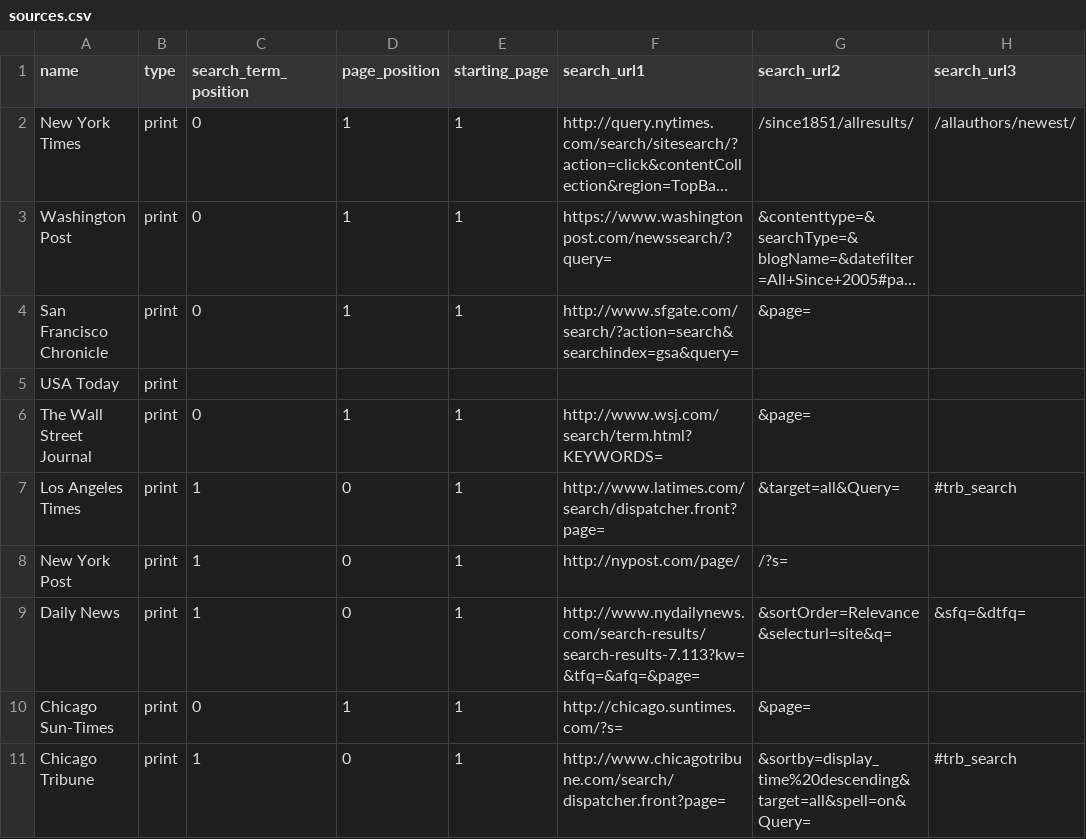
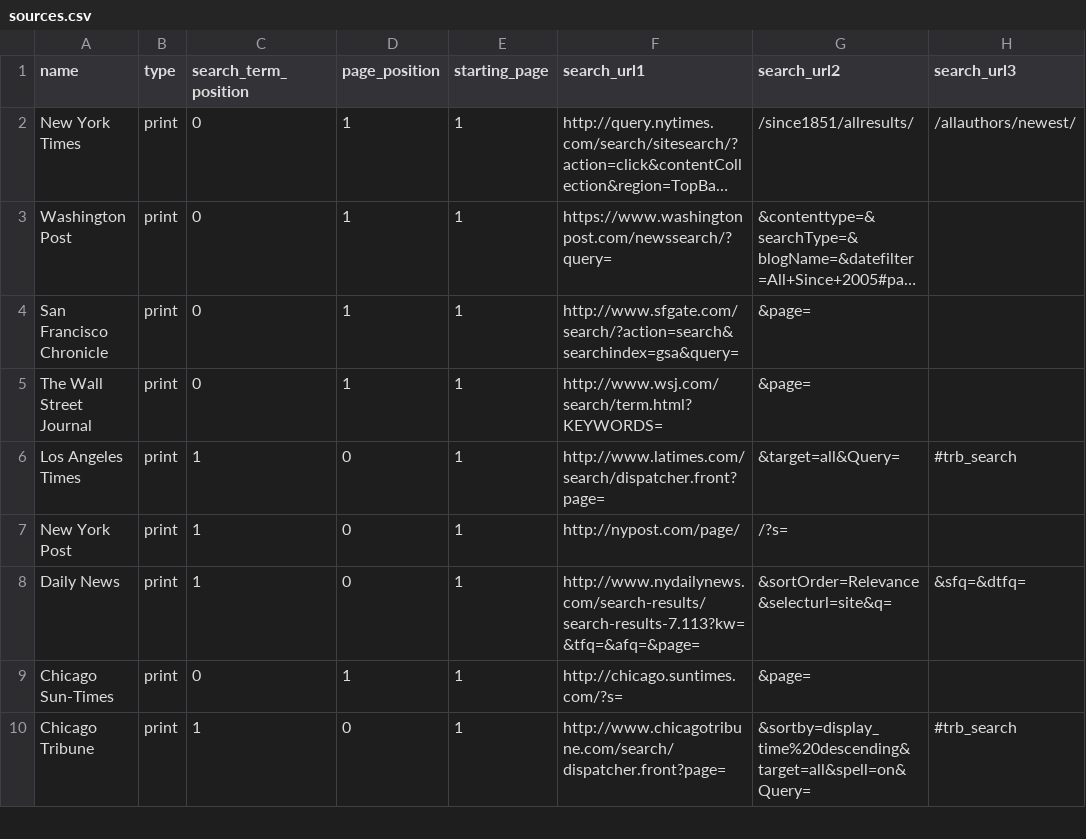
Before and after one commit to erhathaway/election_sentiment, a CSV file: bin/sources.csv, drawn as a sheet; only a part is shown; long unchanged cells end in …; the diff names each change by its address in the sheet, - before the commit and + after, or states it on an @@ line.

Commit message:
add sources based on print readership

```diff
--- a/bin/sources.csv
+++ b/bin/sources.csv
-row 5: USA Today | print
```
